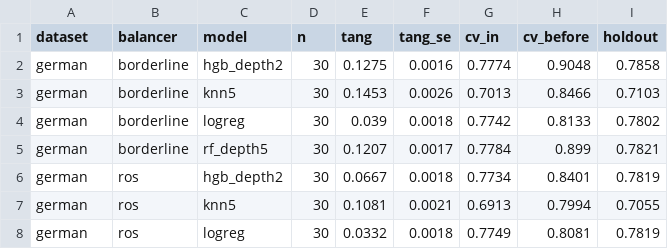
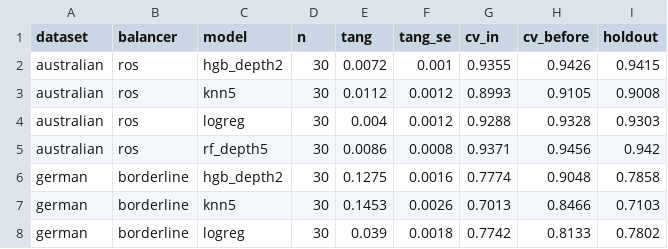
Before and after one commit to thzynu/credit-scoring-leakage, a CSV file: results/tables/bang_can_bang.csv, drawn as a sheet; only a part is shown; the shorter side is filled out with more unchanged rows.

```diff
--- a/results/tables/bang_can_bang.csv
+++ b/results/tables/bang_can_bang.csv
@@ -1,2 +1,6 @@
 dataset,balancer,model,n,tang,tang_se,cv_in,cv_before,holdout
+australian,ros,hgb_depth2,30,0.0072,0.001,0.9355,0.9426,0.9415
+australian,ros,knn5,30,0.0112,0.0012,0.8993,0.9105,0.9008
+australian,ros,logreg,30,0.004,0.0012,0.9288,0.9328,0.9303
+australian,ros,rf_depth5,30,0.0086,0.0008,0.9371,0.9456,0.942
 german,borderline,hgb_depth2,30,0.1275,0.0016,0.7774,0.9048,0.7858
```
Also changed, not shown: results/samefold_lendingclub_smote.csv, results/samefold_taiwan_smote.csv, 26 other files.
